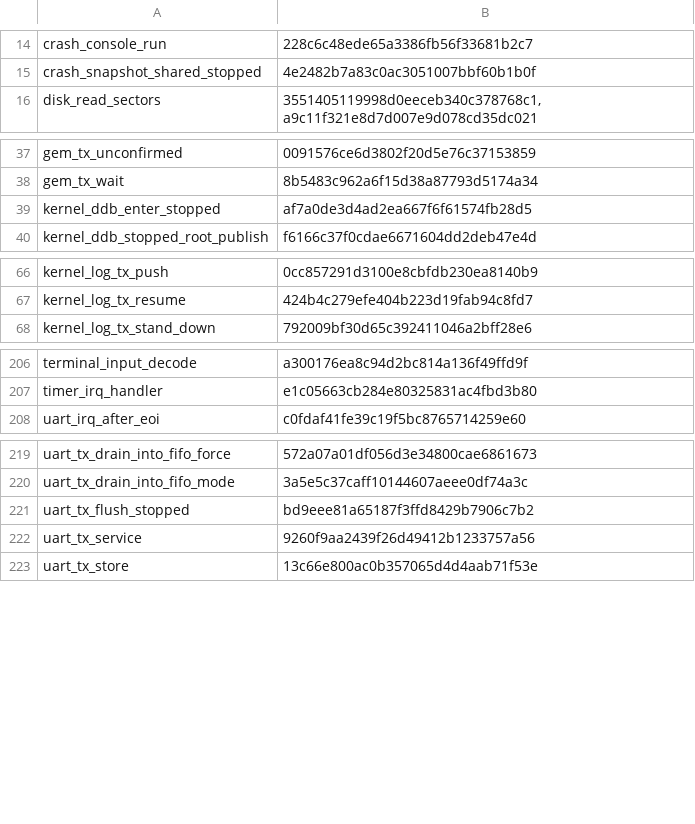
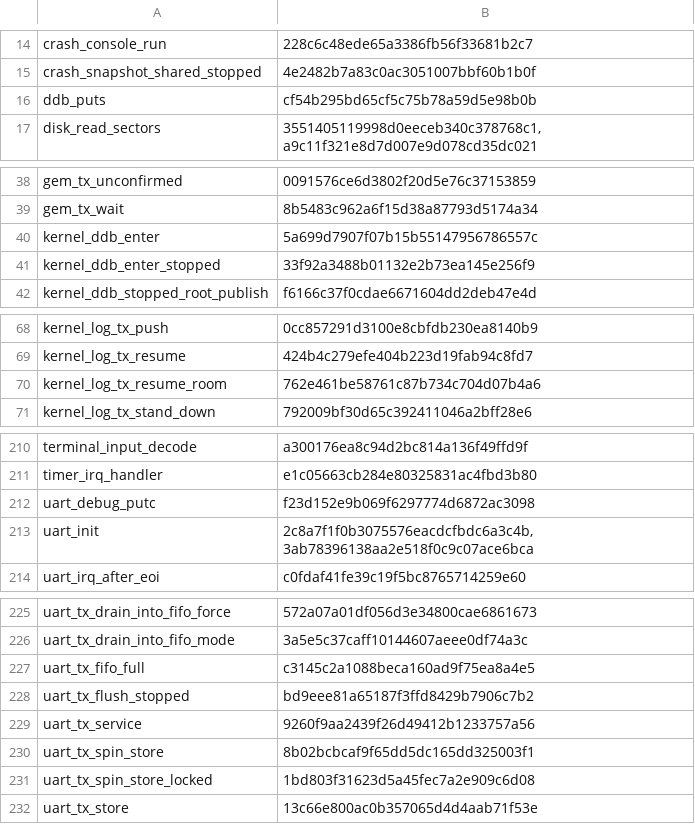
Before and after one commit to takibi-lang/takibi, a TSV file: kernel/models/function_map_digests.tsv, drawn as a sheet; only a part is shown, gaps mark what is left out; the diff covers the shown part only.

```diff
--- a/kernel/models/function_map_digests.tsv
+++ b/kernel/models/function_map_digests.tsv
@@ -15,2 +15,3 @@ crash_console_run	228c6c48ede65a3386fb56f33681b2c7
 crash_snapshot_shared_stopped	4e2482b7a83c0ac3051007bbf60b1b0f
+ddb_puts	cf54b295bd65cf5c75b78a59d5e98b0b
 disk_read_sectors	3551405119998d0eeceb340c378768c1,a9c11f321e8d7d007e9d078cd35dc021
@@ -38,3 +39,4 @@ gem_tx_unconfirmed	0091576ce6d3802f20d5e76c37153859
 gem_tx_wait	8b5483c962a6f15d38a87793d5174a34
-kernel_ddb_enter_stopped	af7a0de3d4ad2ea667f6f61574fb28d5
+kernel_ddb_enter	5a699d7907f07b15b55147956786557c
+kernel_ddb_enter_stopped	33f92a3488b01132e2b73ea145e256f9
 kernel_ddb_stopped_root_publish	f6166c37f0cdae6671604dd2deb47e4d
@@ -67,2 +69,3 @@ kernel_log_tx_push	0cc857291d3100e8cbfdb230ea8140b9
 kernel_log_tx_resume	424b4c279efe404b223d19fab94c8fd7
+kernel_log_tx_resume_room	762e461be58761c87b734c704d07b4a6
 kernel_log_tx_stand_down	792009bf30d65c392411046a2bff28e6
@@ -207,2 +211,4 @@ terminal_input_decode	a300176ea8c94d2bc814a136f49ffd9f
 timer_irq_handler	e1c05663cb284e80325831ac4fbd3b80
+uart_debug_putc	f23d152e9b069f6297774d6872ac3098
+uart_init	2c8a7f1f0b3075576eacdcfbdc6a3c4b,3ab78396138aa2e518f0c9c07ace6bca
 uart_irq_after_eoi	c0fdaf41fe39c19f5bc8765714259e60
@@ -220,4 +226,7 @@ uart_tx_drain_into_fifo_force	572a07a01df056d3e34800cae6861673
 uart_tx_drain_into_fifo_mode	3a5e5c37caff10144607aeee0df74a3c
+uart_tx_fifo_full	c3145c2a1088beca160ad9f75ea8a4e5
 uart_tx_flush_stopped	bd9eee81a65187f3ffd8429b7906c7b2
 uart_tx_service	9260f9aa2439f26d49412b1233757a56
+uart_tx_spin_store	8b02bcbcaf9f65dd5dc165dd325003f1
+uart_tx_spin_store_locked	1bd803f31623d5a45fec7a2e909c6d08
 uart_tx_store	13c66e800ac0b357065d4d4aab71f53e
```
Also changed, not shown: 1 added row elsewhere in this file, 11 other files.
